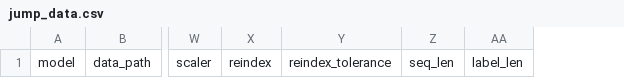
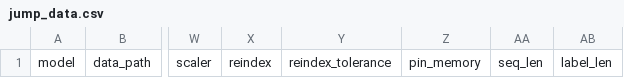
Before and after one commit to Jack251970/Time-Series-Library, a CSV file: data/jump_data.csv, drawn as a sheet; only a part is shown, gaps mark what is left out; the diff names each change by its address in the sheet, - before the commit and + after, or states it on an @@ line.

```diff
--- a/data/jump_data.csv
+++ b/data/jump_data.csv
+column Z, row 1: pin_memory
```
Also changed, not shown: data/long_term_forecast/data.csv, data/long_term_forecast/data_crossformer.csv, 5 other files.
